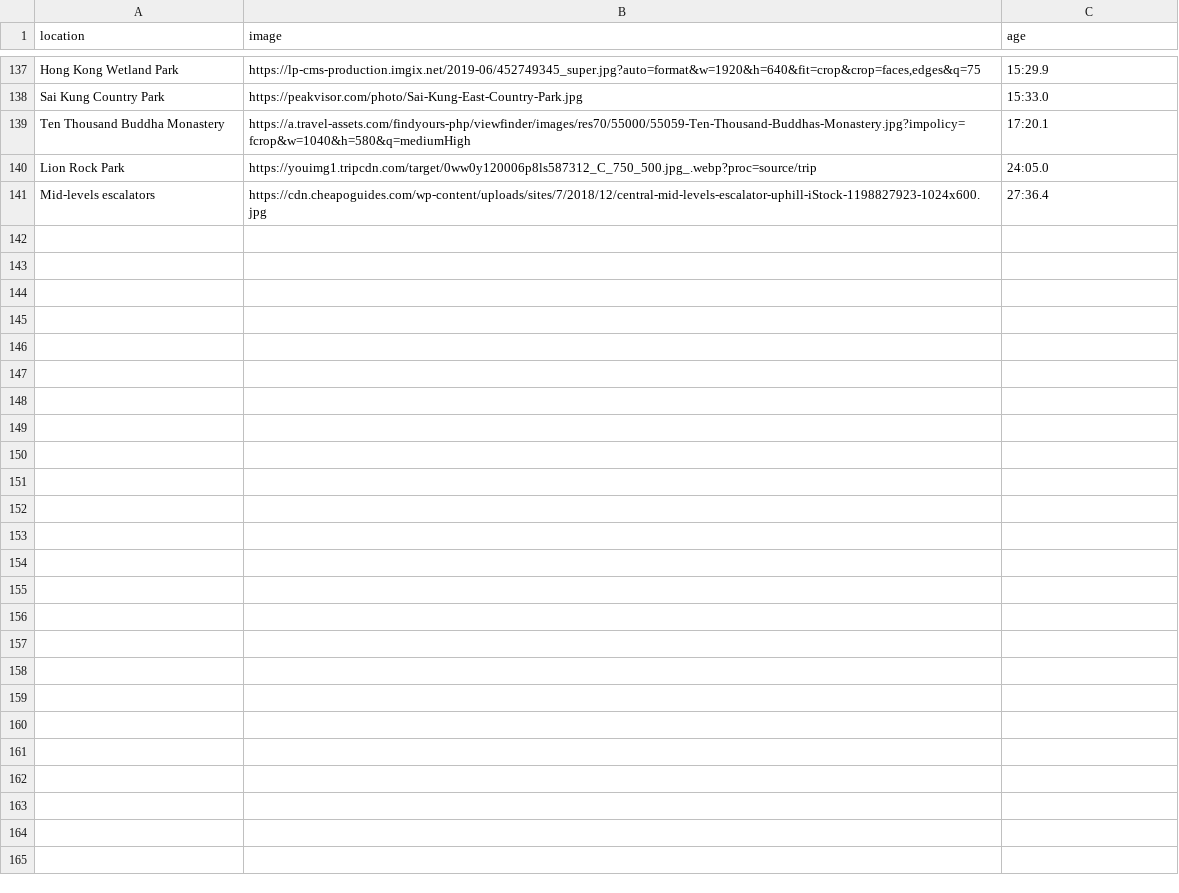
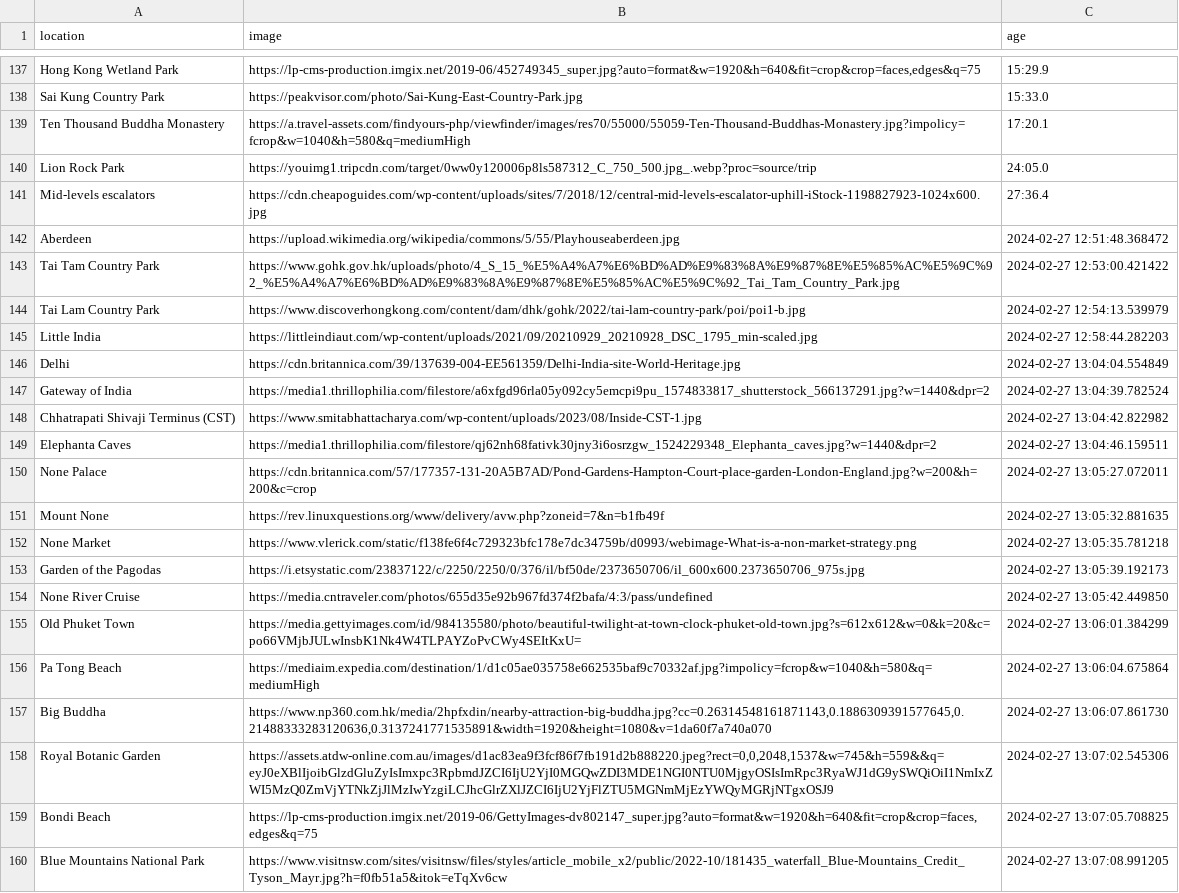
Before and after one commit to leizafroilan/streamlit-devs, a CSV file: travel_ai_app/files/records.csv, drawn as a sheet; only a part is shown, gaps mark what is left out; the diff names each change by its address in the sheet, - before the commit and + after, or states it on an @@ line.

```diff
--- a/travel_ai_app/files/records.csv
+++ b/travel_ai_app/files/records.csv
+row 142: Aberdeen | https://upload.wikimedia.org/wikipedia/commons/5/55/Playhouseaberdeen.jpg | 2024-02-27 12:51:48.368472
+row 143: Tai Tam Country Park | https://www.gohk.gov.hk/uploads/photo/4_S_15_%E5%A4%A7%E6%BD%AD%E9%83%8A%E9%87%8E%E5%85%AC%E5%9C%92_%E5%A4%A7%E6%BD%AD%E9%83%8A%E9%87%8E%E5%85%AC%E5%9C%92_Tai_Tam_Country_Park.jpg | 2024-02-27 12:53:00.421422
+row 144: Tai Lam Country Park | https://www.discoverhongkong.com/content/dam/dhk/gohk/2022/tai-lam-country-park/poi/poi1-b.jpg | 2024-02-27 12:54:13.539979
+row 145: Little India | https://littleindiaut.com/wp-content/uploads/2021/09/20210929_20210928_DSC_1795_min-scaled.jpg | 2024-02-27 12:58:44.282203
+row 146: Delhi | https://cdn.britannica.com/39/137639-004-EE561359/Delhi-India-site-World-Heritage.jpg | 2024-02-27 13:04:04.554849
+row 147: Gateway of India | https://media1.thrillophilia.com/filestore/a6xfgd96rla05y092cy5emcpi9pu_1574833817_shutterstock_566137291.jpg?w=1440&dpr=2 | 2024-02-27 13:04:39.782524
+row 148: Chhatrapati Shivaji Terminus (CST) | https://www.smitabhattacharya.com/wp-content/uploads/2023/08/Inside-CST-1.jpg | 2024-02-27 13:04:42.822982
+row 149: Elephanta Caves | https://media1.thrillophilia.com/filestore/qj62nh68fativk30jny3i6osrzgw_1524229348_Elephanta_caves.jpg?w=1440&dpr=2 | 2024-02-27 13:04:46.159511
+row 150: None Palace | https://cdn.britannica.com/57/177357-131-20A5B7AD/Pond-Gardens-Hampton-Court-place-garden-London-England.jpg?w=200&h=200&c=crop | 2024-02-27 13:05:27.072011
+row 151: Mount None | https://rev.linuxquestions.org/www/delivery/avw.php?zoneid=7&n=b1fb49f | 2024-02-27 13:05:32.881635
+row 152: None Market | https://www.vlerick.com/static/f138fe6f4c729323bfc178e7dc34759b/d0993/webimage-What-is-a-non-market-strategy.png | 2024-02-27 13:05:35.781218
+row 153: Garden of the Pagodas | https://i.etsystatic.com/23837122/c/2250/2250/0/376/il/bf50de/2373650706/il_600x600.2373650706_975s.jpg | 2024-02-27 13:05:39.192173
+row 154: None River Cruise | https://media.cntraveler.com/photos/655d35e92b967fd374f2bafa/4:3/pass/undefined | 2024-02-27 13:05:42.449850
+row 155: Old Phuket Town | https://media.gettyimages.com/id/984135580/photo/beautiful-twilight-at-town-clock-phuket-old-town.jpg?s=612x612&w=0&k=20&c=po66VMjbJULwInsbK1Nk4W4TLPAYZoPvCWy4SEItKxU= | 2024-02-27 13:06:01.384299
+row 156: Pa Tong Beach | https://mediaim.expedia.com/destination/1/d1c05ae035758e662535baf9c70332af.jpg?impolicy=fcrop&w=1040&h=580&q=mediumHigh | 2024-02-27 13:06:04.675864
+row 157: Big Buddha | https://www.np360.com.hk/media/2hpfxdin/nearby-attraction-big-buddha.jpg?cc=0.26314548161871143,0.1886309391577645,0.21488333283120636,0.3137241771535891&width=1920&height=1080&v=1da60f7a740a070 | 2024-02-27 13:06:07.861730
+row 158: Royal Botanic Garden | https://assets.atdw-online.com.au/images/d1ac83ea9f3fcf86f7fb191d2b888220.jpeg?rect=0,0,2048,1537&w=745&h=559&&q=eyJ0eXBlIjoibGlzdGluZyIsImxpc3RpbmdJZCI6IjU2YjI0MGQwZDI3MDE1NGI0NTU0MjgyOSIsImRpc3RyaWJ1dG9ySWQiOiI1NmIxZWI5MzQ0ZmVjYTNkZjJlMzIwYzgiLCJhcGlrZXlJZCI6IjU2YjFlZTU5MGNmMjEzYWQyMGRjNTgxOSJ9 | 2024-02-27 13:07:02.545306
+row 159: Bondi Beach | https://lp-cms-production.imgix.net/2019-06/GettyImages-dv802147_super.jpg?auto=format&w=1920&h=640&fit=crop&crop=faces,edges&q=75 | 2024-02-27 13:07:05.708825
+row 160: Blue Mountains National Park | https://www.visitnsw.com/sites/visitnsw/files/styles/article_mobile_x2/public/2022-10/181435_waterfall_Blue-Mountains_Credit_Tyson_Mayr.jpg?h=f0fb51a5&itok=eTqXv6cw | 2024-02-27 13:07:08.991205
```
Also changed, not shown: 2 other files.
